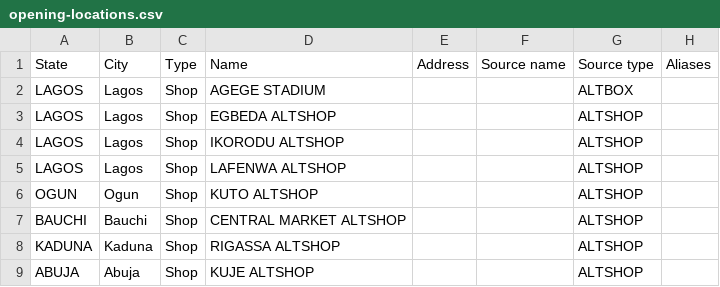
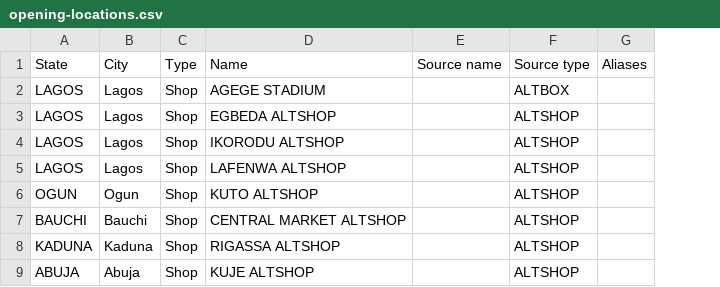
Before and after one commit to adedamola-toye/ARAF, a CSV file: data/altphones/opening-locations.csv, drawn as a sheet; only a part is shown; the diff names each change by its address in the sheet, - before the commit and + after, or states it on an @@ line.

```diff
--- a/data/altphones/opening-locations.csv
+++ b/data/altphones/opening-locations.csv
-column E (Address), empty
```
Also changed, not shown: 22 other files.
